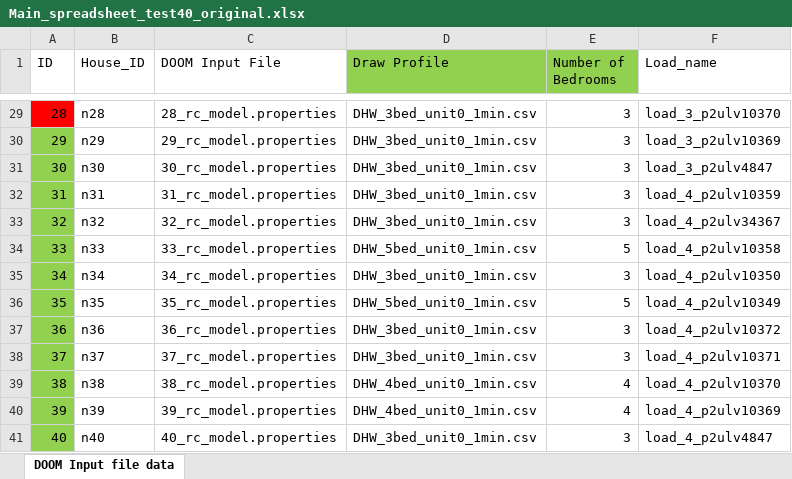
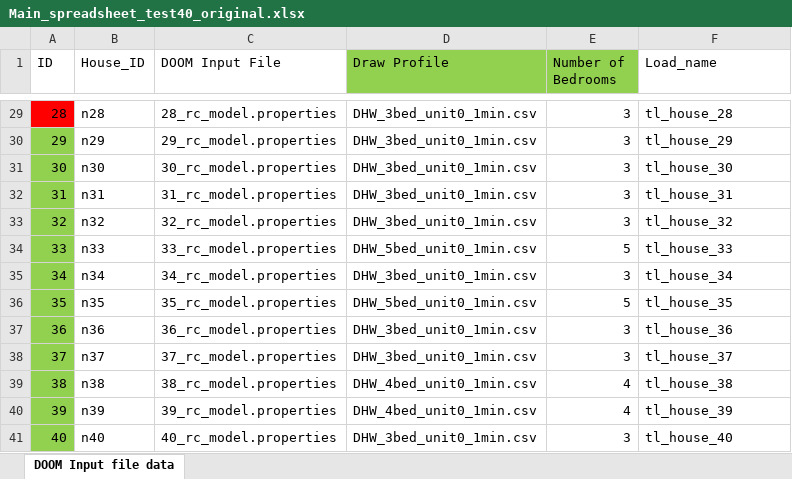
Before and after one commit to poorva1209/gridappsd-ochre, an Excel workbook: inputs/MS/Main_spreadsheet_test40_original.xlsx, sheet DOOM Input file data, drawn as a sheet; only a part is shown, gaps mark what is left out; values as stored, in another font and other column widths than the file's, no borders; conditional formats not drawn; the diff covers the shown part only; the diff names each change by its address in the sheet, - before the commit and + after, or states it on an @@ line.

```diff
--- a/inputs/MS/Main_spreadsheet_test40_original.xlsx (sheet DOOM Input file data)
+++ b/inputs/MS/Main_spreadsheet_test40_original.xlsx (sheet DOOM Input file data)
-F29 (Load_name): load_3_p2ulv10370
+F29 (Load_name): tl_house_28
-F30 (Load_name): load_3_p2ulv10369
+F30 (Load_name): tl_house_29
-F31 (Load_name): load_3_p2ulv4847
+F31 (Load_name): tl_house_30
-F32 (Load_name): load_4_p2ulv10359
+F32 (Load_name): tl_house_31
-F33 (Load_name): load_4_p2ulv34367
+F33 (Load_name): tl_house_32
-F34 (Load_name): load_4_p2ulv10358
+F34 (Load_name): tl_house_33
-F35 (Load_name): load_4_p2ulv10350
+F35 (Load_name): tl_house_34
-F36 (Load_name): load_4_p2ulv10349
+F36 (Load_name): tl_house_35
-F37 (Load_name): load_4_p2ulv10372
+F37 (Load_name): tl_house_36
-F38 (Load_name): load_4_p2ulv10371
+F38 (Load_name): tl_house_37
-F39 (Load_name): load_4_p2ulv10370
+F39 (Load_name): tl_house_38
-F40 (Load_name): load_4_p2ulv10369
+F40 (Load_name): tl_house_39
-F41 (Load_name): load_4_p2ulv4847
+F41 (Load_name): tl_house_40
```
Also changed, not shown: 27 edited cells elsewhere in this sheet, 26 other files.
